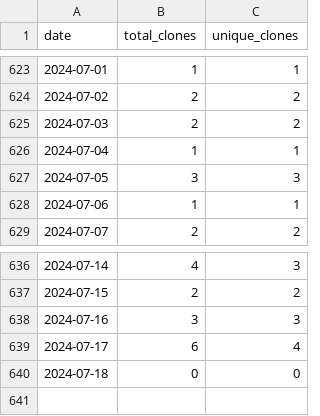
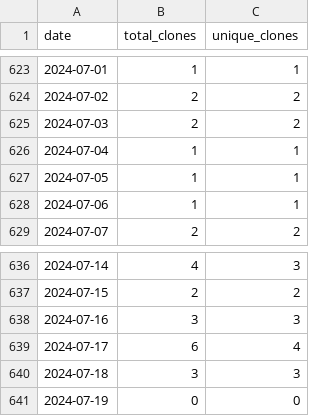
Before and after one commit to merrymitch/COMP3270, a CSV file: .traffic/clones.csv, drawn as a sheet; only a part is shown, gaps mark what is left out.

Commit message:
Updating repository traffic

```diff
--- a/.traffic/clones.csv
+++ b/.traffic/clones.csv
@@ -626,3 +626,3 @@ date,total_clones,unique_clones
 2024-07-04,1,1
-2024-07-05,3,3
+2024-07-05,1,1
 2024-07-06,1,1
@@ -639,2 +639,3 @@ date,total_clones,unique_clones
 2024-07-17,6,4
-2024-07-18,0,0
+2024-07-18,3,3
+2024-07-19,0,0
```
Also changed, not shown: .traffic/views.csv, 3 other files.
